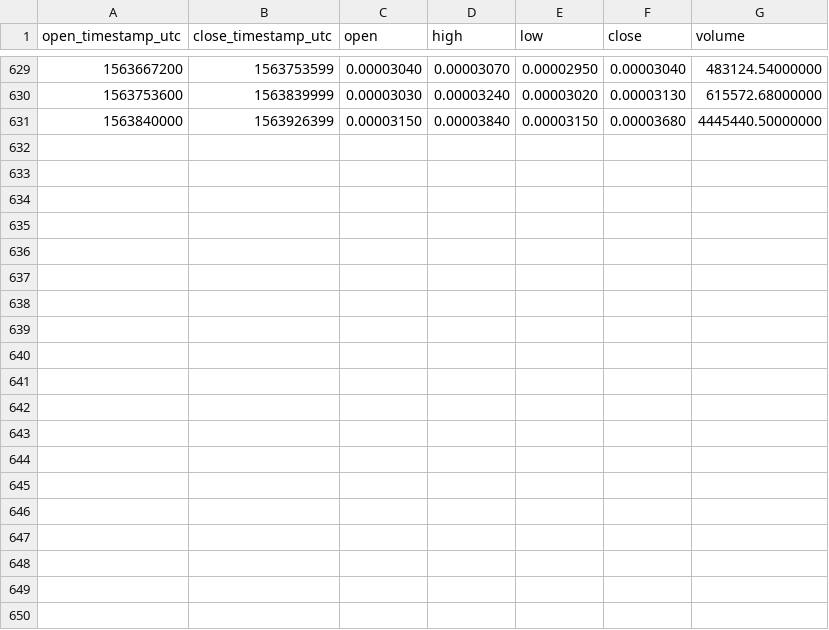
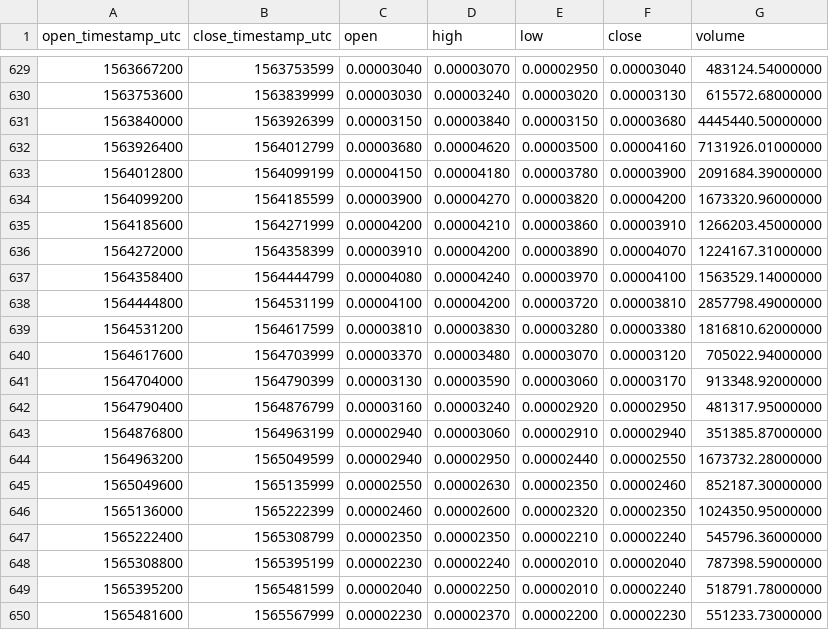
Before and after one commit to cryptobigbro/binance-ARKBTC, a CSV file: binance-ARKBTC-1d.csv, drawn as a sheet; only a part is shown, gaps mark what is left out.

Commit message:
Update OHLCV data.

```diff
--- a/binance-ARKBTC-1d.csv
+++ b/binance-ARKBTC-1d.csv
@@ -631 +631,20 @@ open_timestamp_utc,close_timestamp_utc,open,high,low,close,volume
 1563840000,1563926399,0.00003150,0.00003840,0.00003150,0.00003680,4445440.50000000
+1563926400,1564012799,0.00003680,0.00004620,0.00003500,0.00004160,7131926.01000000
+1564012800,1564099199,0.00004150,0.00004180,0.00003780,0.00003900,2091684.39000000
+1564099200,1564185599,0.00003900,0.00004270,0.00003820,0.00004200,1673320.96000000
+1564185600,1564271999,0.00004200,0.00004210,0.00003860,0.00003910,1266203.45000000
+1564272000,1564358399,0.00003910,0.00004200,0.00003890,0.00004070,1224167.31000000
+1564358400,1564444799,0.00004080,0.00004240,0.00003970,0.00004100,1563529.14000000
+1564444800,1564531199,0.00004100,0.00004200,0.00003720,0.00003810,2857798.49000000
+1564531200,1564617599,0.00003810,0.00003830,0.00003280,0.00003380,1816810.62000000
+1564617600,1564703999,0.00003370,0.00003480,0.00003070,0.00003120,705022.94000000
+1564704000,1564790399,0.00003130,0.00003590,0.00003060,0.00003170,913348.92000000
+1564790400,1564876799,0.00003160,0.00003240,0.00002920,0.00002950,481317.95000000
+1564876800,1564963199,0.00002940,0.00003060,0.00002910,0.00002940,351385.87000000
+1564963200,1565049599,0.00002940,0.00002950,0.00002440,0.00002550,1673732.28000000
+1565049600,1565135999,0.00002550,0.00002630,0.00002350,0.00002460,852187.30000000
+1565136000,1565222399,0.00002460,0.00002600,0.00002320,0.00002350,1024350.95000000
+1565222400,1565308799,0.00002350,0.00002350,0.00002210,0.00002240,545796.36000000
+1565308800,1565395199,0.00002230,0.00002240,0.00002010,0.00002040,787398.59000000
+1565395200,1565481599,0.00002040,0.00002250,0.00002010,0.00002240,518791.78000000
+1565481600,1565567999,0.00002230,0.00002370,0.00002200,0.00002230,551233.73000000
```
Also changed, not shown: binance-ARKBTC-1M.csv, binance-ARKBTC-1w.csv, 1 other file.
